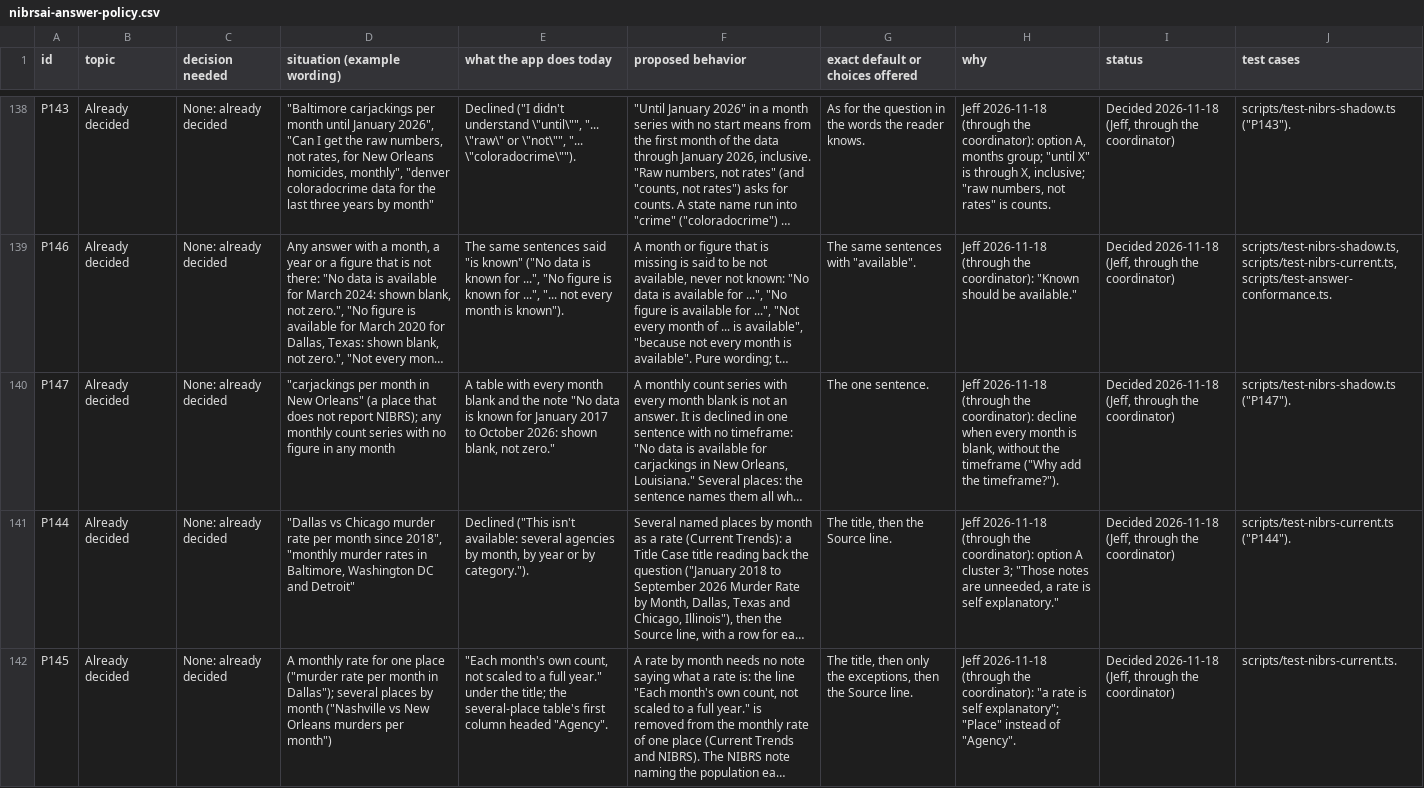
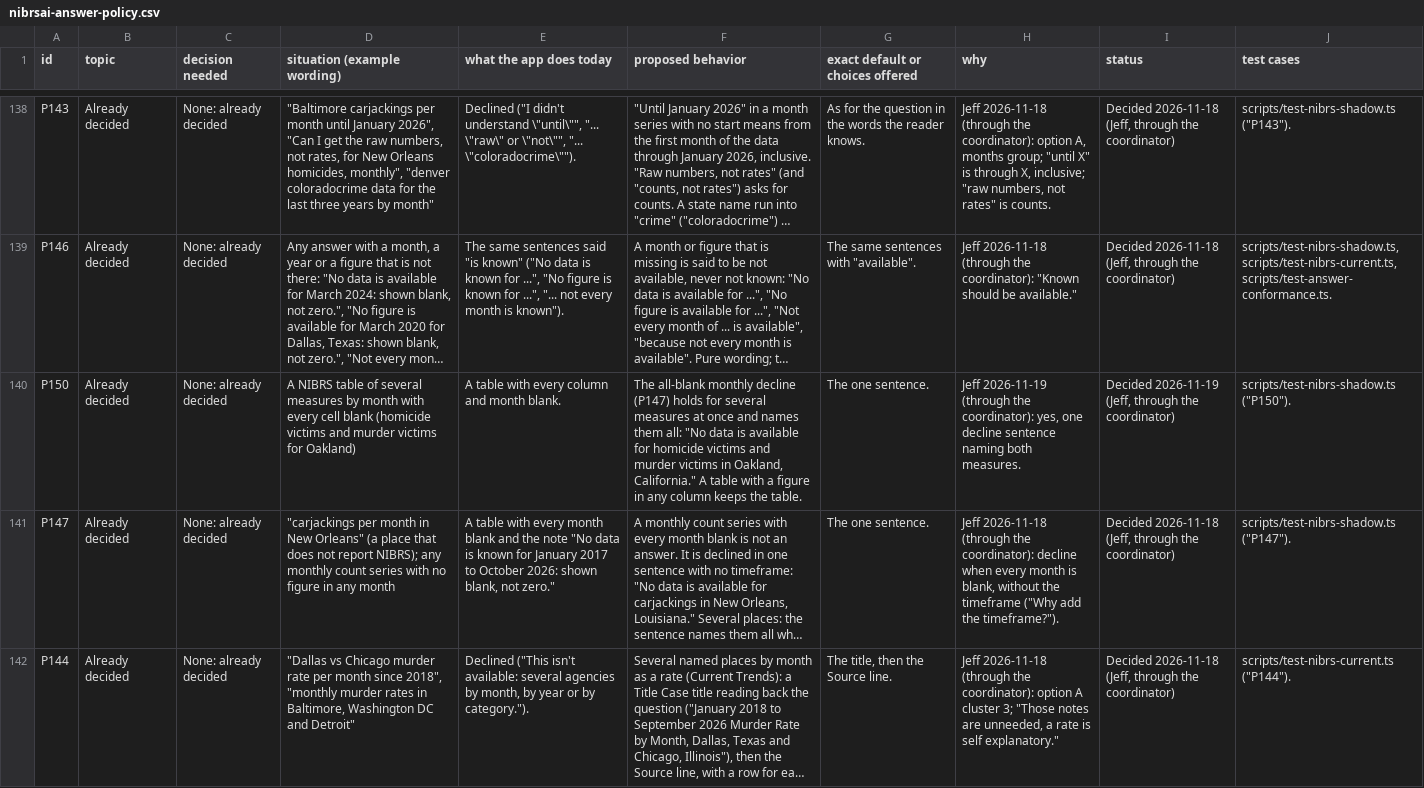
Before and after one commit to AH-Datalytics/crime-data-assistant, a CSV file: docs/policy/nibrsai-answer-policy.csv, drawn as a sheet; only a part is shown, gaps mark what is left out; the shorter side is filled out with more unchanged rows; long unchanged cells end in …; the diff names each change by its address in the sheet, - before the commit and + after, or states it on an @@ line.

```diff
--- a/docs/policy/nibrsai-answer-policy.csv
+++ b/docs/policy/nibrsai-answer-policy.csv
+row 140: P150 | Already decided | None: already decided | A NIBRS table of several measures by month with every cell blank (homicide victims and murder victims for Oakland) | A table with every column and month blank. | The all-blank monthly decline (P147) holds for several measures at once and names them all: "No data is available for homicide victims and murder victims in Oakland, California." A table with a figure in any column keeps the table. | The one sentence. | Jeff 2026-11-19 (through the coordinator): yes, one decline sentence naming both measures. | Decided 2026-11-19 (Jeff, through the coordinator) | scripts/test-nibrs-shadow.ts ("P150").
```
Also changed, not shown: 4 other files.
